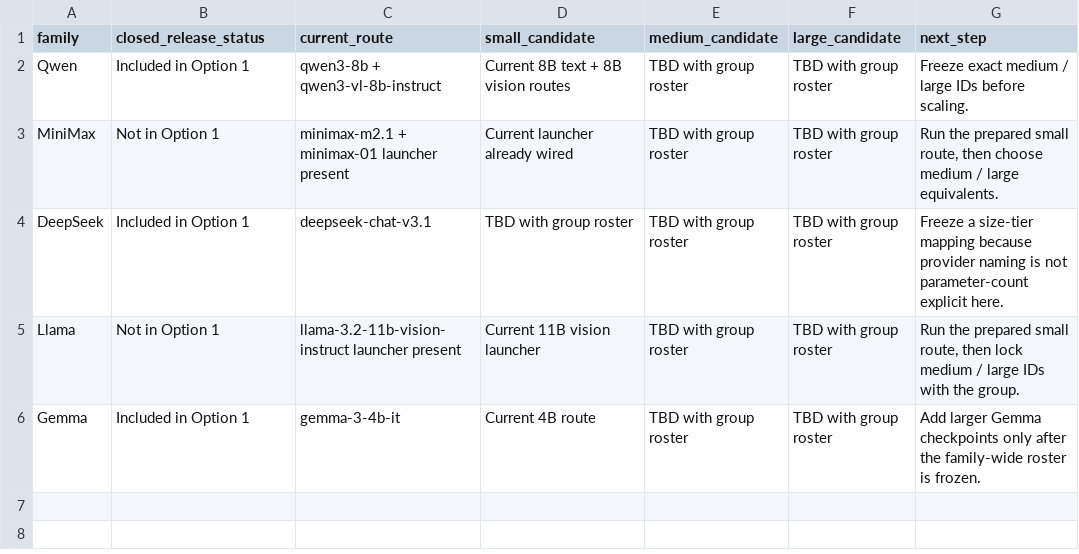
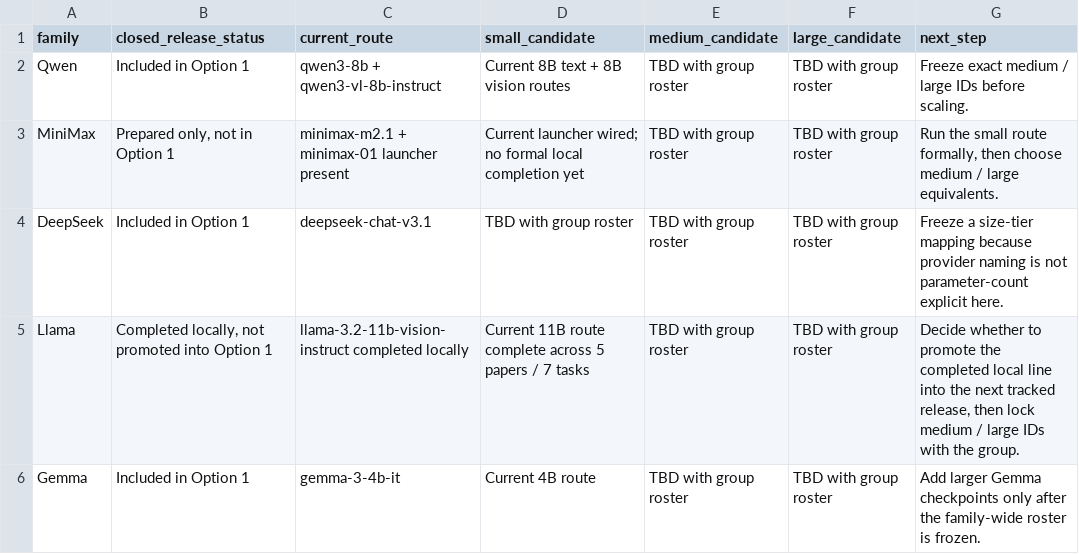
Before and after one commit to hanzhenzhujene/CEI-moral-psych-release, a CSV file: results/release/2026-04-19-option1/future-model-plan.csv, drawn as a sheet.

Commit message:
Polish release deliverable and track supplementary Llama progress

```diff
--- a/results/release/2026-04-19-option1/future-model-plan.csv
+++ b/results/release/2026-04-19-option1/future-model-plan.csv
@@ -2,5 +2,5 @@ family,closed_release_status,current_route,small_candidate,medium_candidate,larg
 Qwen,Included in Option 1,qwen3-8b + qwen3-vl-8b-instruct,Current 8B text + 8B vision routes,TBD with group roster,TBD with group roster,Freeze exact medium / large IDs before scaling.
-MiniMax,Not in Option 1,minimax-m2.1 + minimax-01 launcher present,Current launcher already wired,TBD with group roster,TBD with group roster,"Run the prepared small route, then choose medium / large equivalents."
+MiniMax,"Prepared only, not in Option 1",minimax-m2.1 + minimax-01 launcher present,Current launcher wired; no formal local completion yet,TBD with group roster,TBD with group roster,"Run the small route formally, then choose medium / large equivalents."
 DeepSeek,Included in Option 1,deepseek-chat-v3.1,TBD with group roster,TBD with group roster,TBD with group roster,Freeze a size-tier mapping because provider naming is not parameter-count explicit here.
-Llama,Not in Option 1,llama-3.2-11b-vision-instruct launcher present,Current 11B vision launcher,TBD with group roster,TBD with group roster,"Run the prepared small route, then lock medium / large IDs with the group."
+Llama,"Completed locally, not promoted into Option 1",llama-3.2-11b-vision-instruct completed locally,Current 11B route complete across 5 papers / 7 tasks,TBD with group roster,TBD with group roster,"Decide whether to promote the completed local line into the next tracked release, then lock medium / large IDs with the group."
 Gemma,Included in Option 1,gemma-3-4b-it,Current 4B route,TBD with group roster,TBD with group roster,Add larger Gemma checkpoints only after the family-wide roster is frozen.
```
Also changed, not shown: results/release/2026-04-19-option1/coverage-matrix.csv, 18 other files.
